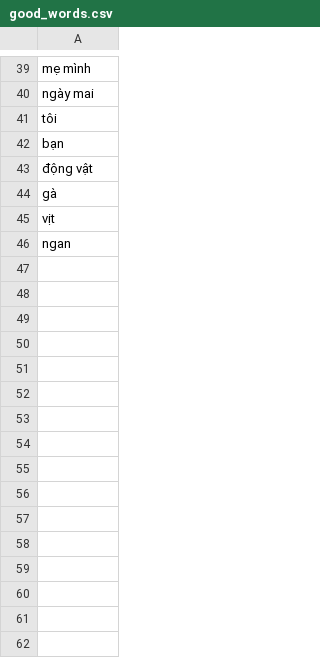
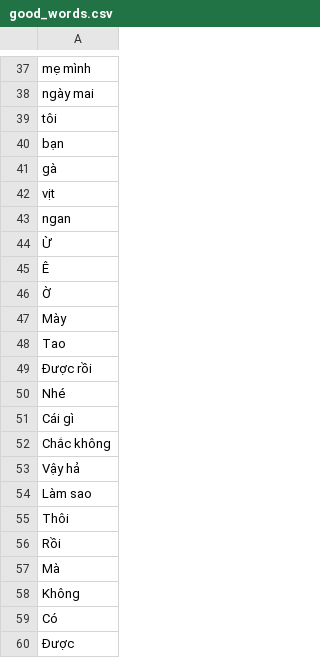
Before and after one commit to vietanhlee/GetData, a CSV file: good_words.csv, drawn as a sheet; only a part is shown, gaps mark what is left out; the diff covers the shown part only.

```diff
--- a/good_words.csv
+++ b/good_words.csv
@@ -42,3 +40,2 @@ tôi
 bạn
-động vật
 gà
@@ -46 +43,18 @@ vịt
 ngan
+Ừ
+Ê
+Ờ
+Mày
+Tao
+Được rồi
+Nhé
+Cái gì
+Chắc không
+Vậy hả
+Làm sao
+Thôi
+Rồi
+Mà
+Không
+Có
+Được
```
Also changed, not shown: 48 added rows and 2 removed rows elsewhere in this file, bad_words.csv, 1 other file.
